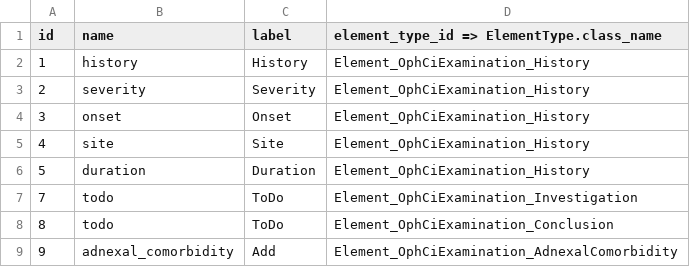
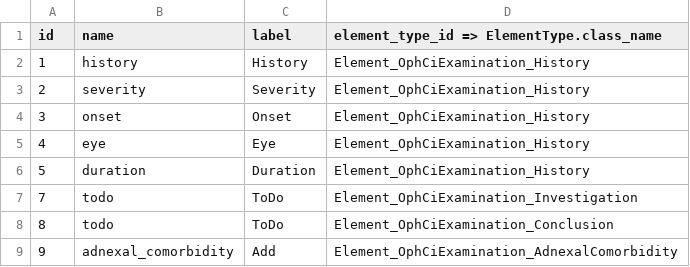
Before and after one commit to openeyes/OphCiExamination, a CSV file: migrations/data/m120703_130000_initial_migration_for_ophciexamination/01_ophciexamination_attribute.csv, drawn as a sheet.

```diff
--- a/migrations/data/m120703_130000_initial_migration_for_ophciexamination/01_ophciexamination_attribute.csv
+++ b/migrations/data/m120703_130000_initial_migration_for_ophciexamination/01_ophciexamination_attribute.csv
@@ -4,3 +4,3 @@ id,name,label,element_type_id => ElementType.class_name
 3,onset,Onset,Element_OphCiExamination_History
-4,site,Site,Element_OphCiExamination_History
+4,eye,Eye,Element_OphCiExamination_History
 5,duration,Duration,Element_OphCiExamination_History
```
Also changed, not shown: migrations/data/m120703_130000_initial_migration_for_ophciexamination/02_ophciexamination_attribute_option.csv, 19 other files.
